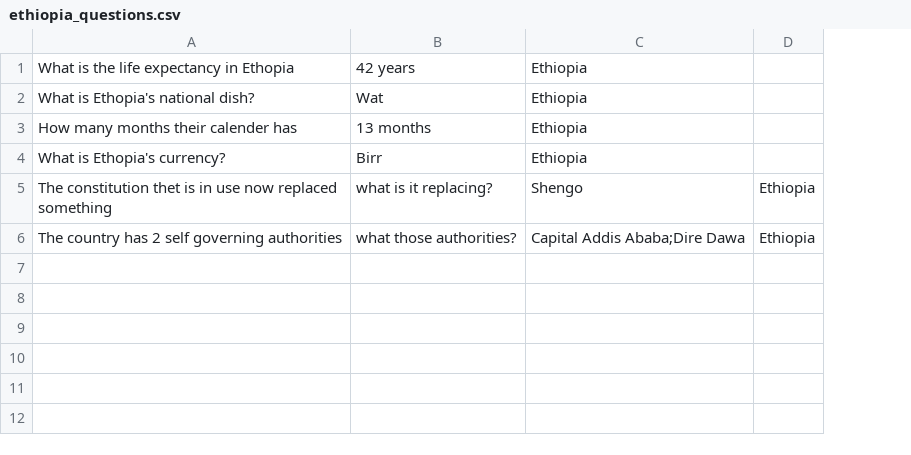
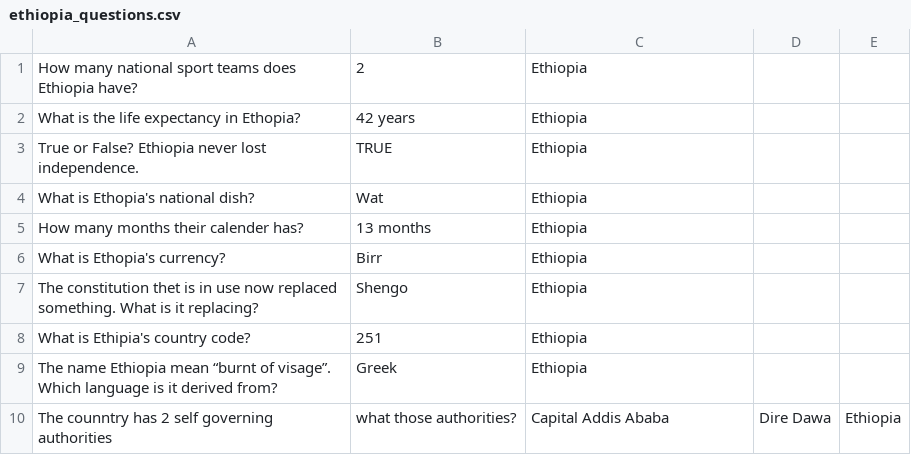
Before and after one commit to Django0505/AfroQuiz, a CSV file: ethiopia_questions.csv, drawn as a sheet; removed rows and columns are numbered as before the commit, all else as after; the diff names each change by its address in the sheet, - before the commit and + after, or states it on an @@ line.

```diff
--- a/ethiopia_questions.csv
+++ b/ethiopia_questions.csv
+column D, row 10: Dire Dawa
+row 1: How many national sport teams does Ethiopia have? | 2 | Ethiopia
-A2: What is the life expectancy in Ethopia
+A2: What is the life expectancy in Ethopia?
+row 3: True or False? Ethiopia never lost independence. | TRUE | Ethiopia
-A5: How many months their calender has
+A5: How many months their calender has?
-row 5: The constitution thet is in use now replaced something | what is it replacing? | Shengo | Ethiopia
+row 7: The constitution thet is in use now replaced something. What is it replacing? | Shengo | Ethiopia
+row 8: What is Ethipia's country code? | 251 | Ethiopia
+row 9: The name Ethiopia mean “burnt of visage”. Which language is it derived from? | Greek | Ethiopia
-A10: The country has 2 self governing authorities
+A10: The counntry has 2 self governing authorities
-C10: Capital Addis Ababa;Dire Dawa
+C10: Capital Addis Ababa
```
Also changed, not shown: chad_questions.csv, nigeria_questions.csv, 9 other files.
